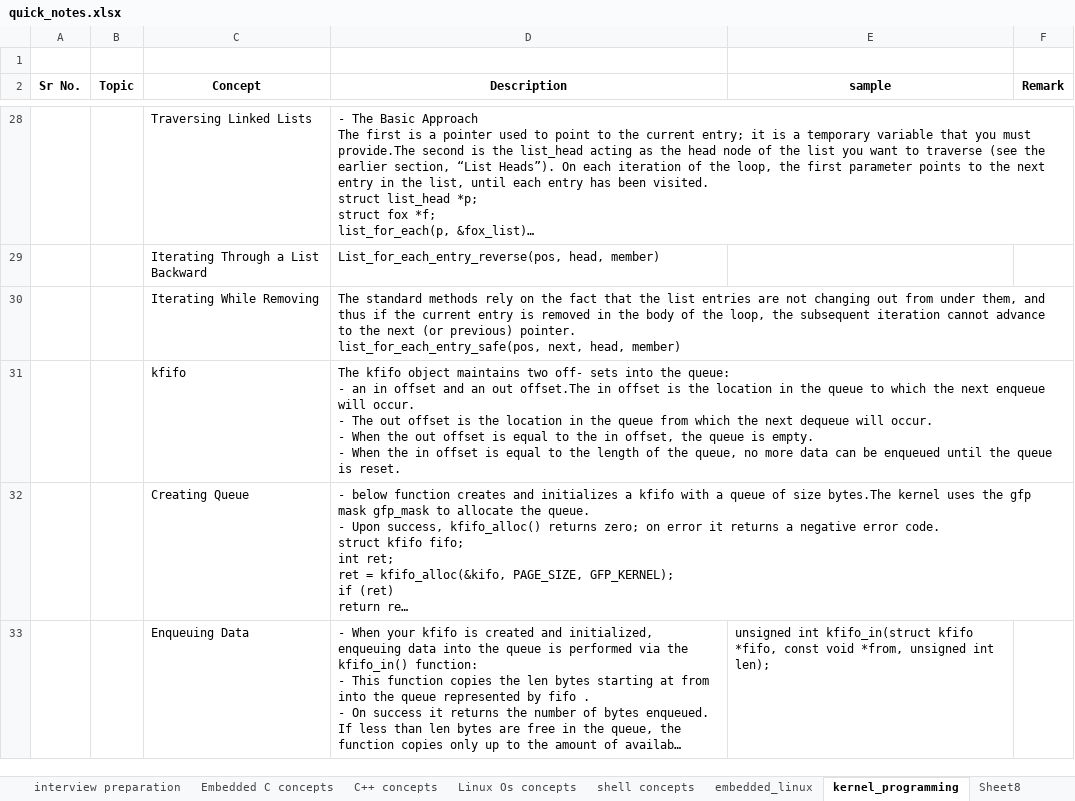
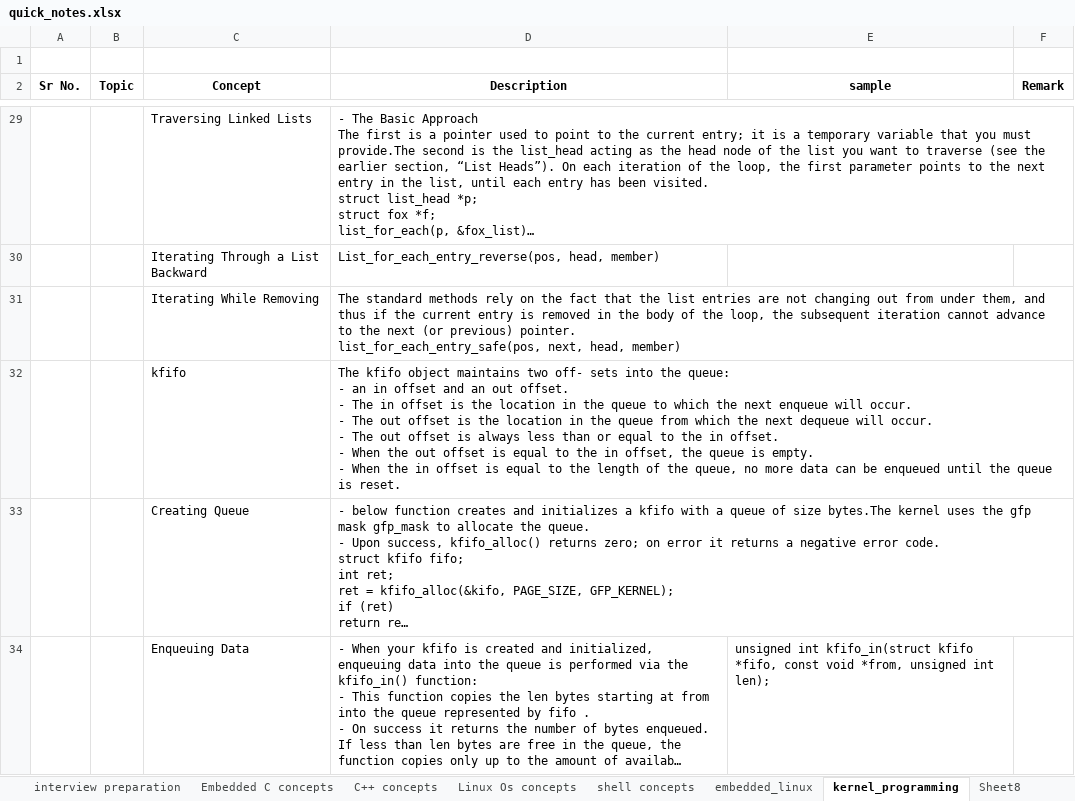
Before and after one commit to SatyanarayanPrivate/learning, an Excel workbook: improvement/quick_notes.xlsx, sheet kernel_programming, drawn as a sheet; only a part is shown, gaps mark what is left out; long unchanged cells end in …; values as stored, in another font and other column widths than the file's, no borders; addresses are those after the commit; ↵ is a line break in a cell; the diff covers the shown part only; the diff names each change by its address in the sheet, - before the commit and + after, or states it on an @@ line.

Commit message:
updated

```diff
--- a/improvement/quick_notes.xlsx (sheet kernel_programming)
+++ b/improvement/quick_notes.xlsx (sheet kernel_programming)
-D32 (Description): …an out offset.The in offset is the location in the queue to which the next enqueue will occur. ↵ - The out offset is the location in the queue from which the next dequeue will occur. ↵ - When…
+D32 (Description): …an out offset. ↵ - The in offset is the location in the queue to which the next enqueue will occur. ↵ - The out offset is the location in the queue from which the next dequeue will occur. ↵ - The out offset is always less than or equal to the in offset. ↵ - When…
```
Also changed, not shown: 1 added row and 5 edited cells elsewhere in this sheet.
